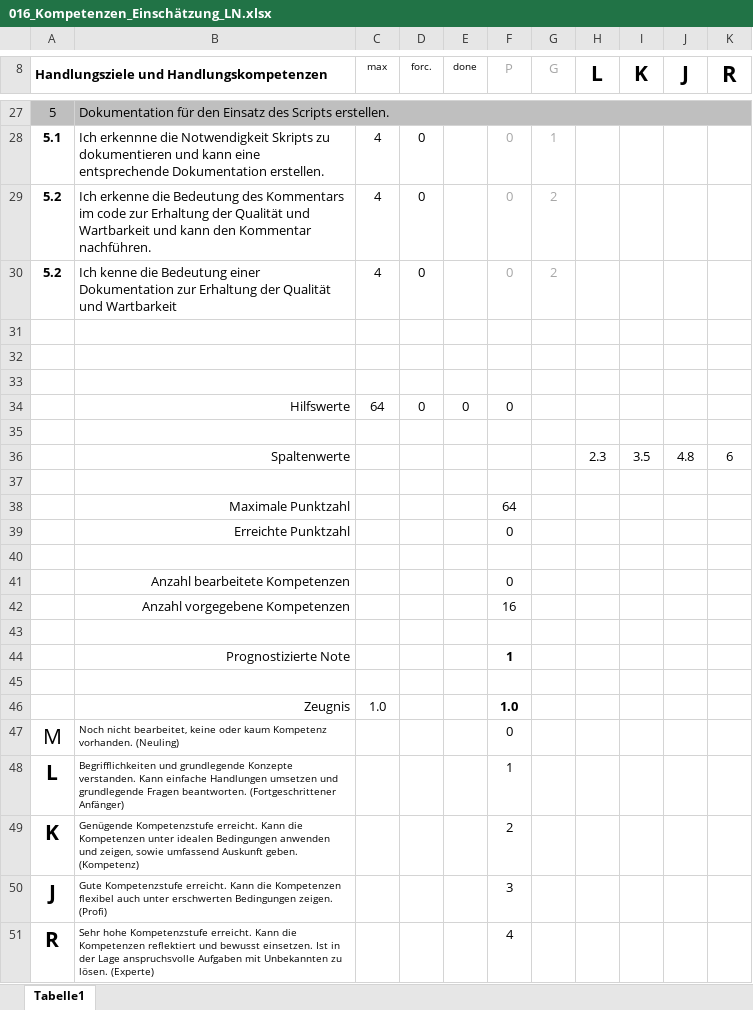
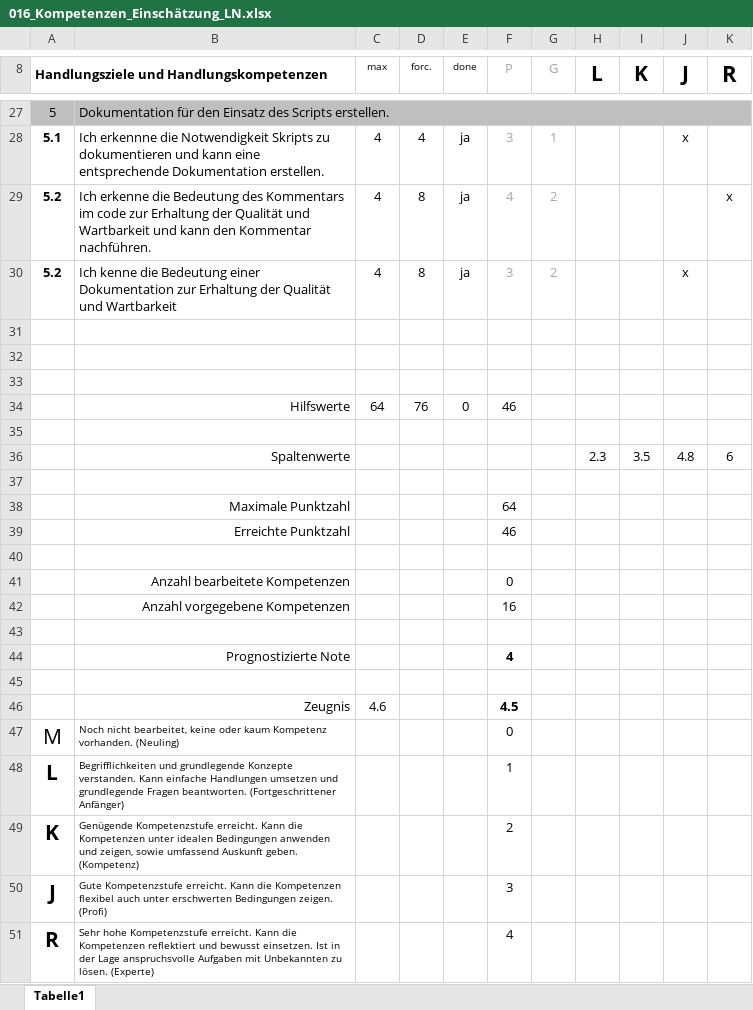
Before and after one commit to mockt/Modul122, an Excel workbook: 016_Kompetenzen_Einschätzung_LN.xlsx, sheet Tabelle1, drawn as a sheet; only a part is shown, gaps mark what is left out; values as stored, in another font and other column widths than the file's, no borders; charts and pictures not drawn; removed rows and columns are numbered as before the commit, all else as after; the diff covers the shown part only; the diff names each change by its address in the sheet, - before the commit and + after, or states it on an @@ line.

```diff
--- a/016_Kompetenzen_Einschätzung_LN.xlsx (sheet Tabelle1)
+++ b/016_Kompetenzen_Einschätzung_LN.xlsx (sheet Tabelle1)
-D28 (forc.): 0
+D28 (forc.): 4
-E28:E30 (done): (empty)
+E28:E30 (done): ja
-F28 (P): 0
+F28 (P): 3
-J28 (J): (empty)
+J28 (J): x
-D29:D30 (forc.): 0
+D29:D30 (forc.): 8
-F29 (P): 0
+F29 (P): 4
-K29 (R): (empty)
+K29 (R): x
-F30 (P): 0
+F30 (P): 3
-J30 (J): (empty)
+J30 (J): x
-D34 (forc.): 0
+D34 (forc.): 76
-F34 (P): 0
+F34 (P): 46
-F39 (P): 0
+F39 (P): 46
-F44 (P): 1
+F44 (P): 4
-row 46:  | Zeugnis | 1.0 |  |  | 1.0
+row 46:  | Zeugnis | 4.6 |  |  | 4.5
```
Also changed, not shown: 54 edited cells elsewhere in this sheet.
